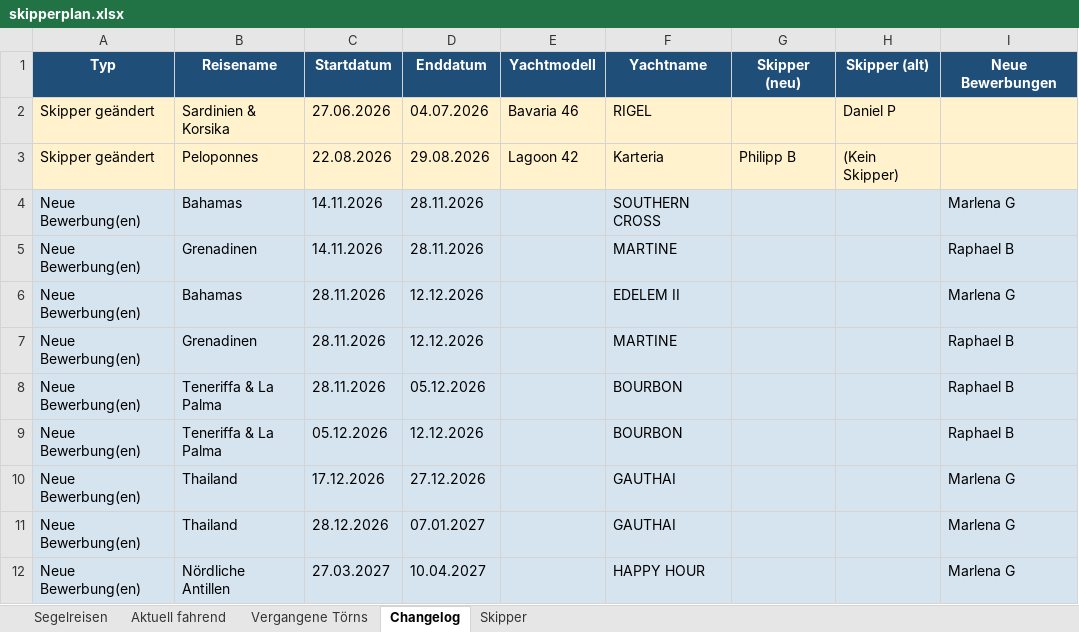
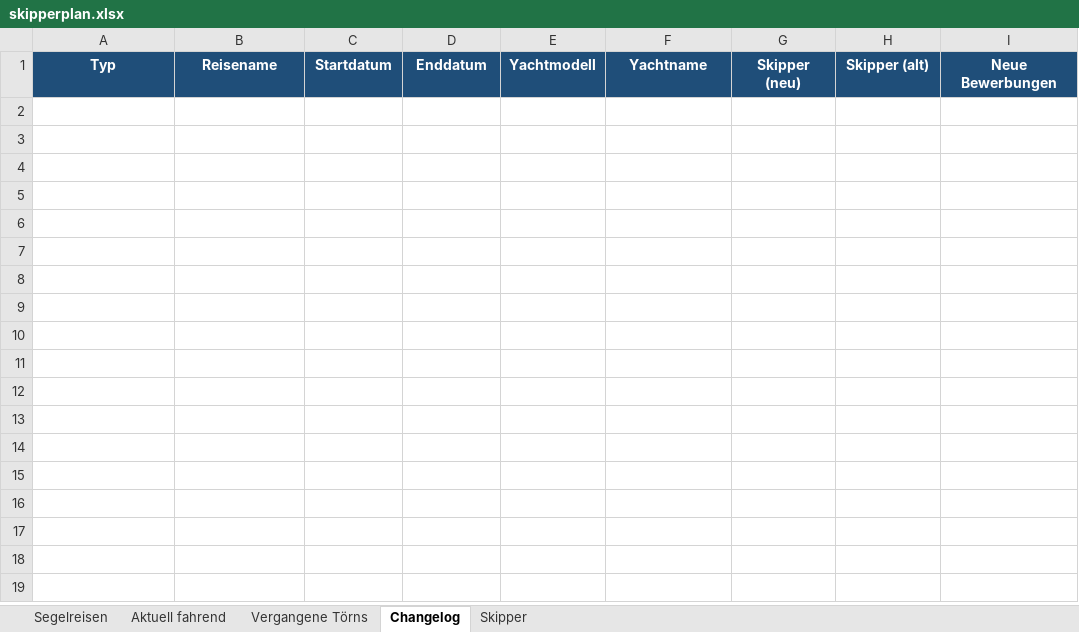
Before and after one commit to WolkeYachting/Skipperplan, an Excel workbook: skipperplan.xlsx, sheet Changelog, drawn as a sheet; values as stored, in another font and other column widths than the file's, no borders; the diff names each change by its address in the sheet, - before the commit and + after, or states it on an @@ line.

Commit message:
Skipperplan: 09.05.2026 19:30 UTC

```diff
--- a/skipperplan.xlsx (sheet Changelog)
+++ b/skipperplan.xlsx (sheet Changelog)
-row 2: Skipper geändert | Sardinien & Korsika | 27.06.2026 | 04.07.2026 | Bavaria 46 | RIGEL |  | Daniel P
-row 3: Skipper geändert | Peloponnes | 22.08.2026 | 29.08.2026 | Lagoon 42 | Karteria | Philipp B | (Kein Skipper)
-row 4: Neue Bewerbung(en) | Bahamas | 14.11.2026 | 28.11.2026 |  | SOUTHERN CROSS |  |  | Marlena G
-row 5: Neue Bewerbung(en) | Grenadinen | 14.11.2026 | 28.11.2026 |  | MARTINE |  |  | Raphael B
-row 6: Neue Bewerbung(en) | Bahamas | 28.11.2026 | 12.12.2026 |  | EDELEM II |  |  | Marlena G
-row 7: Neue Bewerbung(en) | Grenadinen | 28.11.2026 | 12.12.2026 |  | MARTINE |  |  | Raphael B
-row 8: Neue Bewerbung(en) | Teneriffa & La Palma | 28.11.2026 | 05.12.2026 |  | BOURBON |  |  | Raphael B
-row 9: Neue Bewerbung(en) | Teneriffa & La Palma | 05.12.2026 | 12.12.2026 |  | BOURBON |  |  | Raphael B
-row 10: Neue Bewerbung(en) | Thailand | 17.12.2026 | 27.12.2026 |  | GAUTHAI |  |  | Marlena G
-row 11: Neue Bewerbung(en) | Thailand | 28.12.2026 | 07.01.2027 |  | GAUTHAI |  |  | Marlena G
-row 12: Neue Bewerbung(en) | Nördliche Antillen | 27.03.2027 | 10.04.2027 |  | HAPPY HOUR |  |  | Marlena G
```
